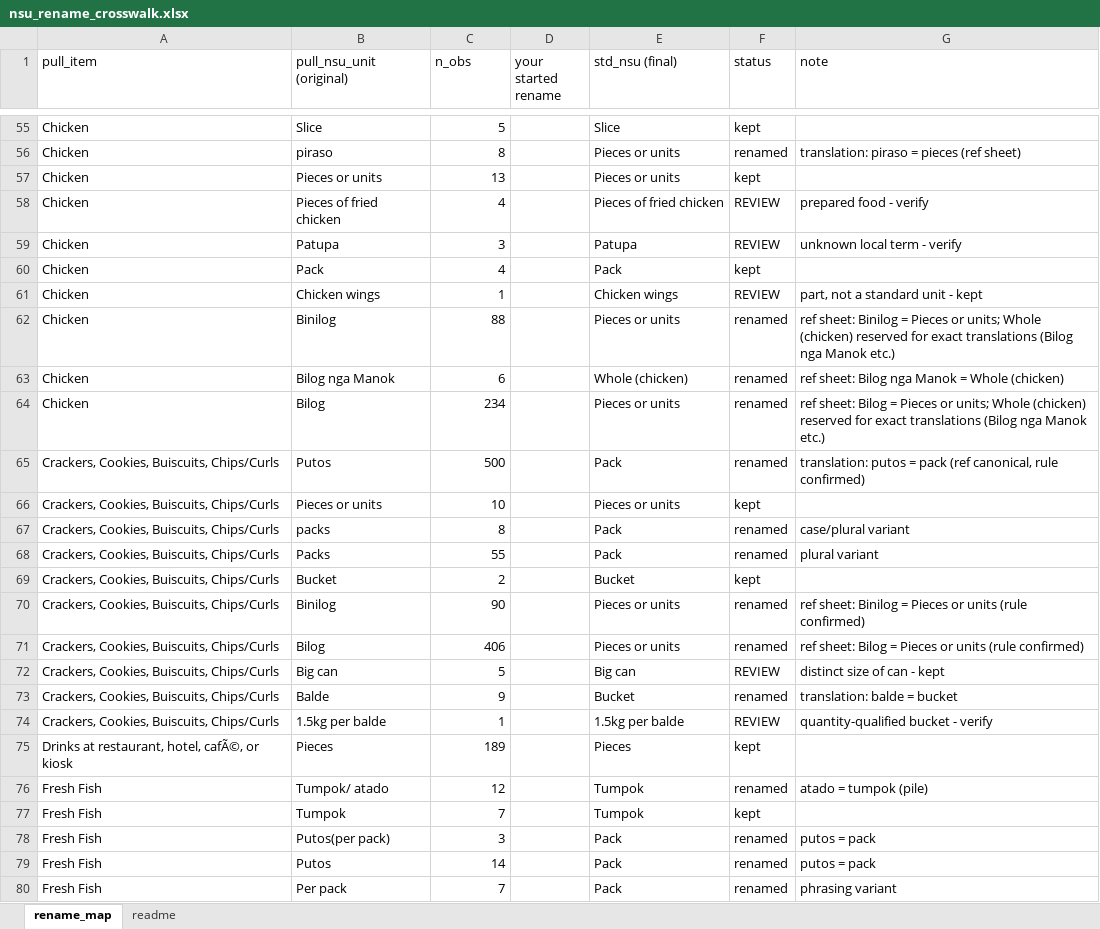
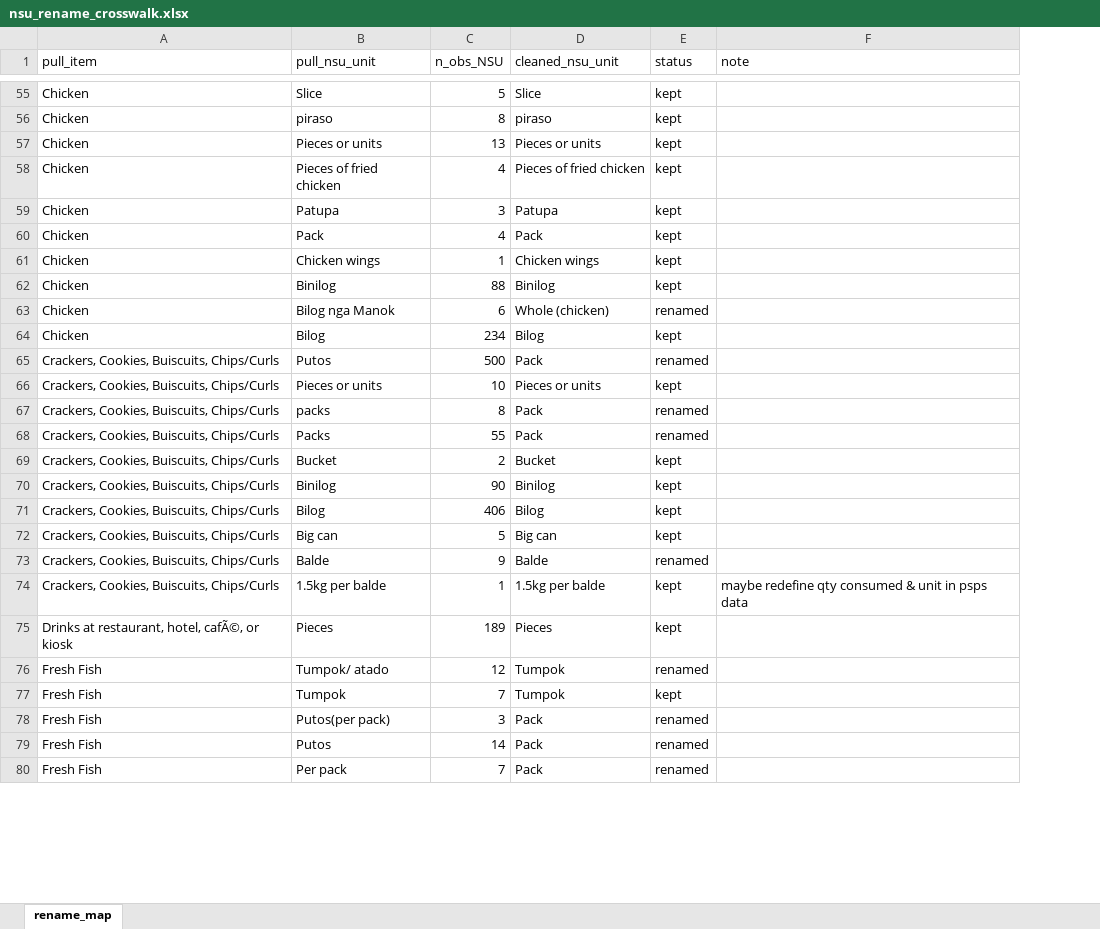
Before and after one commit to Shineyang03/nsu-market-survey-cleaning, an Excel workbook: outputs/tables/nsu_rename_crosswalk.xlsx, sheet rename_map, drawn as a sheet; only a part is shown, gaps mark what is left out; values as stored, in another font and other column widths than the file's, no cell formats; removed rows and columns are numbered as before the commit, all else as after; the diff covers the shown part only; the diff names each change by its address in the sheet, - before the commit and + after, or states it on an @@ line.

```diff
--- a/outputs/tables/nsu_rename_crosswalk.xlsx (sheet rename_map)
+++ b/outputs/tables/nsu_rename_crosswalk.xlsx (sheet rename_map)
-sheet tab: readme
-column D (your started rename), empty
-B1: pull_nsu_unit (original)
+B1: pull_nsu_unit
-C1: n_obs
+C1: n_obs_NSU
-D1: std_nsu (final)
+D1: cleaned_nsu_unit
-D56 (cleaned_nsu_unit): Pieces or units
+D56 (cleaned_nsu_unit): piraso
-E56 (status): renamed
+E56 (status): kept
-F56 (note): translation: piraso = pieces (ref sheet)
+F56 (note): (empty)
-E58:E59 (status): REVIEW
+E58:E59 (status): kept
-F58 (note): prepared food - verify
+F58 (note): (empty)
-F59 (note): unknown local term - verify
+F59 (note): (empty)
-E61 (status): REVIEW
+E61 (status): kept
-F61 (note): part, not a standard unit - kept
+F61 (note): (empty)
-D62 (cleaned_nsu_unit): Pieces or units
+D62 (cleaned_nsu_unit): Binilog
-E62 (status): renamed
+E62 (status): kept
-F62 (note): ref sheet: Binilog = Pieces or units; Whole (chicken) reserved for exact translations (Bilog nga Manok etc.)
+F62 (note): (empty)
-F63 (note): ref sheet: Bilog nga Manok = Whole (chicken)
+F63 (note): (empty)
-D64 (cleaned_nsu_unit): Pieces or units
+D64 (cleaned_nsu_unit): Bilog
-E64 (status): renamed
+E64 (status): kept
-F64 (note): ref sheet: Bilog = Pieces or units; Whole (chicken) reserved for exact translations (Bilog nga Manok etc.)
+F64 (note): (empty)
-F65 (note): translation: putos = pack (ref canonical, rule confirmed)
+F65 (note): (empty)
-F67 (note): case/plural variant
+F67 (note): (empty)
-F68 (note): plural variant
+F68 (note): (empty)
-D70 (cleaned_nsu_unit): Pieces or units
+D70 (cleaned_nsu_unit): Binilog
-E70:E71 (status): renamed
+E70:E71 (status): kept
-F70 (note): ref sheet: Binilog = Pieces or units (rule confirmed)
+F70 (note): (empty)
-D71 (cleaned_nsu_unit): Pieces or units
+D71 (cleaned_nsu_unit): Bilog
-F71 (note): ref sheet: Bilog = Pieces or units (rule confirmed)
+F71 (note): (empty)
-E72 (status): REVIEW
+E72 (status): kept
-F72 (note): distinct size of can - kept
+F72 (note): (empty)
-D73 (cleaned_nsu_unit): Bucket
+D73 (cleaned_nsu_unit): Balde
-F73 (note): translation: balde = bucket
+F73 (note): (empty)
-E74 (status): REVIEW
+E74 (status): kept
-F74 (note): quantity-qualified bucket - verify
+F74 (note): maybe redefine qty consumed & unit in psps data
-F76 (note): atado = tumpok (pile)
+F76 (note): (empty)
-F78:F79 (note): putos = pack
+F78:F79 (note): (empty)
-F80 (note): phrasing variant
+F80 (note): (empty)
```
Also changed, not shown: 214 edited cells elsewhere in this sheet, cell formats, outputs/tables/add_comments_crosswalk.xlsx, outputs/tables/prov_mun_by_nsu_item_cnt.xlsx, 11 other files.
